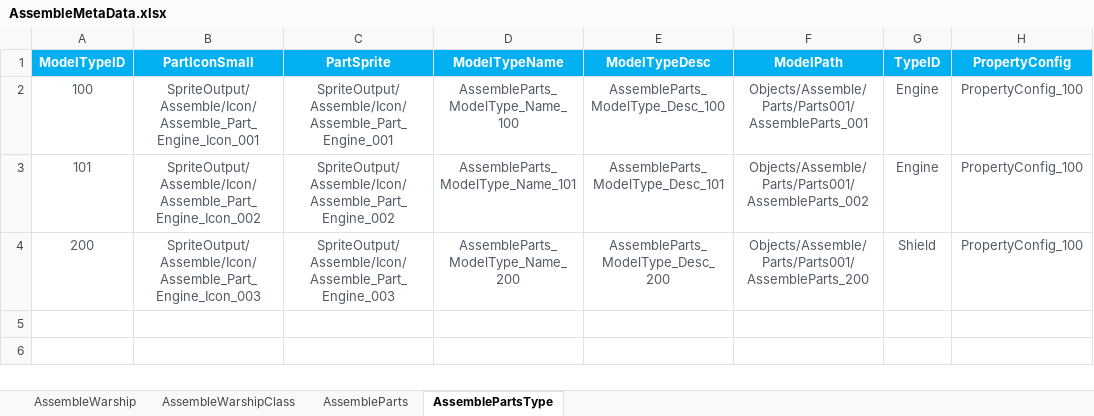
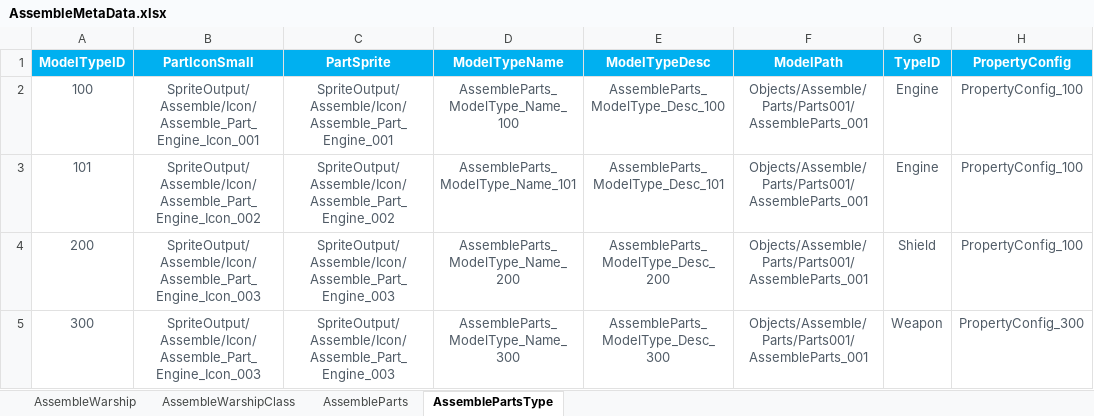
Before and after one commit to EpicProj/RPG, an Excel workbook: GameMaster/RPGTale/Data/Data_Excel/AssembleMetaData.xlsx, sheet AssemblePartsType, drawn as a sheet; values as stored, in another font and other column widths than the file's, no borders; the diff names each change by its address in the sheet, - before the commit and + after, or states it on an @@ line.

```diff
--- a/GameMaster/RPGTale/Data/Data_Excel/AssembleMetaData.xlsx (sheet AssemblePartsType)
+++ b/GameMaster/RPGTale/Data/Data_Excel/AssembleMetaData.xlsx (sheet AssemblePartsType)
-F3 (ModelPath): Objects/Assemble/Parts/Parts001/AssembleParts_002
+F3 (ModelPath): Objects/Assemble/Parts/Parts001/AssembleParts_001
-F4 (ModelPath): Objects/Assemble/Parts/Parts001/AssembleParts_200
+F4 (ModelPath): Objects/Assemble/Parts/Parts001/AssembleParts_001
+row 5: 300 | SpriteOutput/Assemble/Icon/Assemble_Part_Engine_Icon_003 | SpriteOutput/Assemble/Icon/Assemble_Part_Engine_003 | AssembleParts_ModelType_Name_300 | AssembleParts_ModelType_Desc_300 | Objects/Assemble/Parts/Parts001/AssembleParts_001 | Weapon | PropertyConfig_300
```
Also changed, not shown: sheet AssembleParts, 38 other files.
